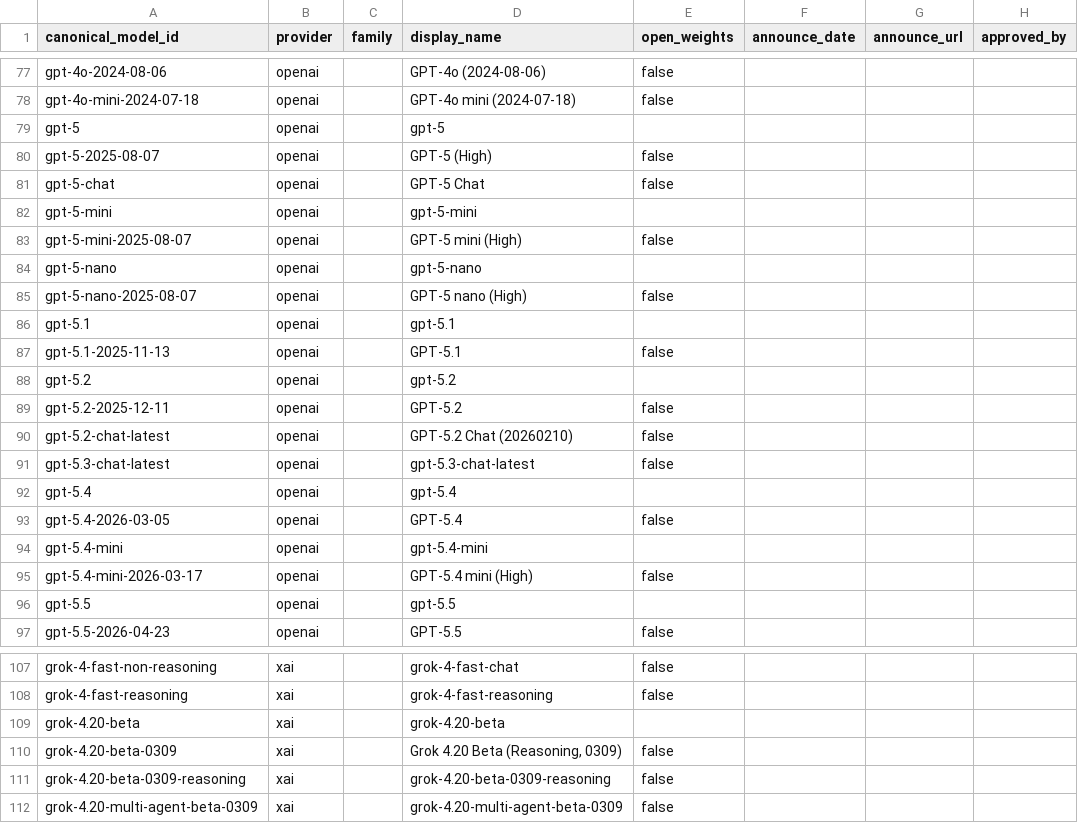
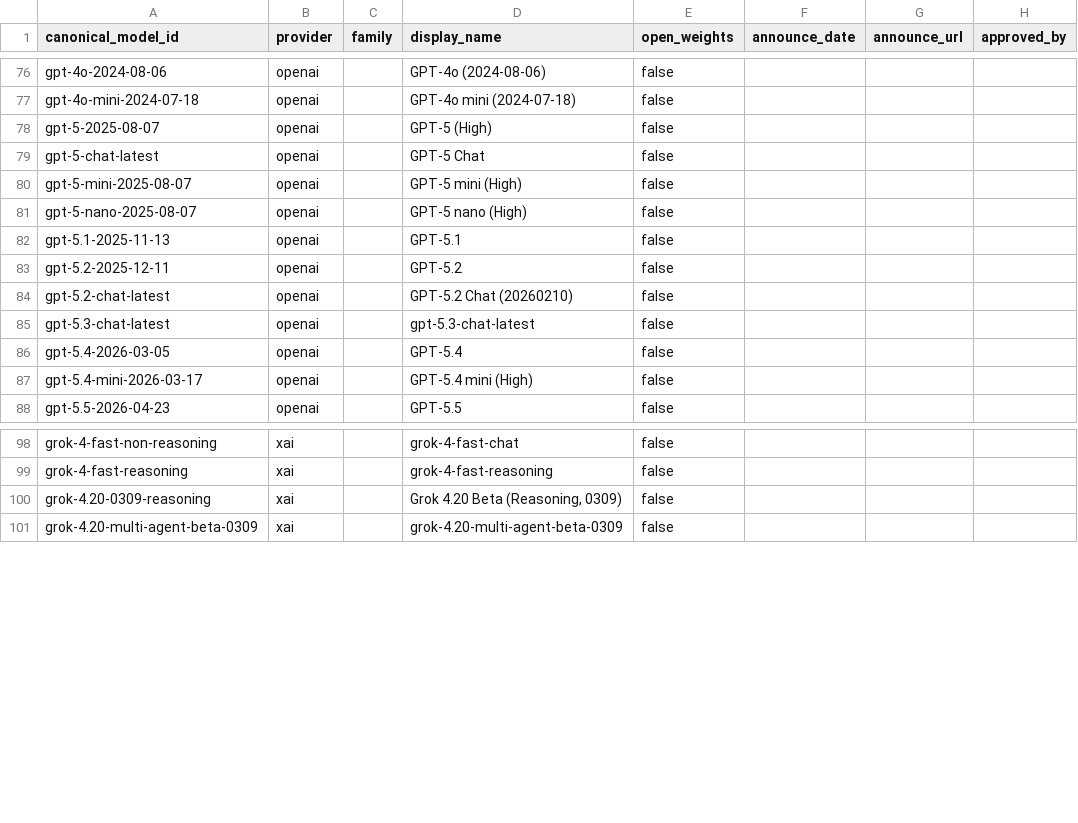
Before and after one commit to Sanjaayyy7/llm-market-observatory, a CSV file: dbt/seeds/seed_models.csv, drawn as a sheet; only a part is shown, gaps mark what is left out; the diff covers the shown part only.

```diff
--- a/dbt/seeds/seed_models.csv
+++ b/dbt/seeds/seed_models.csv
@@ -78,12 +77,7 @@ gpt-4o-2024-08-06,openai,,GPT-4o (2024-08-06),false,,,
 gpt-4o-mini-2024-07-18,openai,,GPT-4o mini (2024-07-18),false,,,
-gpt-5,openai,,gpt-5,,,,
 gpt-5-2025-08-07,openai,,GPT-5 (High),false,,,
-gpt-5-chat,openai,,GPT-5 Chat,false,,,
-gpt-5-mini,openai,,gpt-5-mini,,,,
+gpt-5-chat-latest,openai,,GPT-5 Chat,false,,,
 gpt-5-mini-2025-08-07,openai,,GPT-5 mini (High),false,,,
-gpt-5-nano,openai,,gpt-5-nano,,,,
 gpt-5-nano-2025-08-07,openai,,GPT-5 nano (High),false,,,
-gpt-5.1,openai,,gpt-5.1,,,,
 gpt-5.1-2025-11-13,openai,,GPT-5.1,false,,,
-gpt-5.2,openai,,gpt-5.2,,,,
 gpt-5.2-2025-12-11,openai,,GPT-5.2,false,,,
@@ -91,7 +85,4 @@ gpt-5.2-chat-latest,openai,,GPT-5.2 Chat (20260210),false,,,
 gpt-5.3-chat-latest,openai,,gpt-5.3-chat-latest,false,,,
-gpt-5.4,openai,,gpt-5.4,,,,
 gpt-5.4-2026-03-05,openai,,GPT-5.4,false,,,
-gpt-5.4-mini,openai,,gpt-5.4-mini,,,,
 gpt-5.4-mini-2026-03-17,openai,,GPT-5.4 mini (High),false,,,
-gpt-5.5,openai,,gpt-5.5,,,,
 gpt-5.5-2026-04-23,openai,,GPT-5.5,false,,,
@@ -108,5 +99,3 @@ grok-4-fast-non-reasoning,xai,,grok-4-fast-chat,false,,,
 grok-4-fast-reasoning,xai,,grok-4-fast-reasoning,false,,,
-grok-4.20-beta,xai,,grok-4.20-beta,,,,
-grok-4.20-beta-0309,xai,,"Grok 4.20 Beta (Reasoning, 0309)",false,,,
-grok-4.20-beta-0309-reasoning,xai,,grok-4.20-beta-0309-reasoning,false,,,
+grok-4.20-0309-reasoning,xai,,"Grok 4.20 Beta (Reasoning, 0309)",false,,,
 grok-4.20-multi-agent-beta-0309,xai,,grok-4.20-multi-agent-beta-0309,false,,,
```
Also changed, not shown: 2 added rows, 5 removed rows and 6 edited cells elsewhere in this file, dbt/seeds/seed_model_crosswalk.csv.
